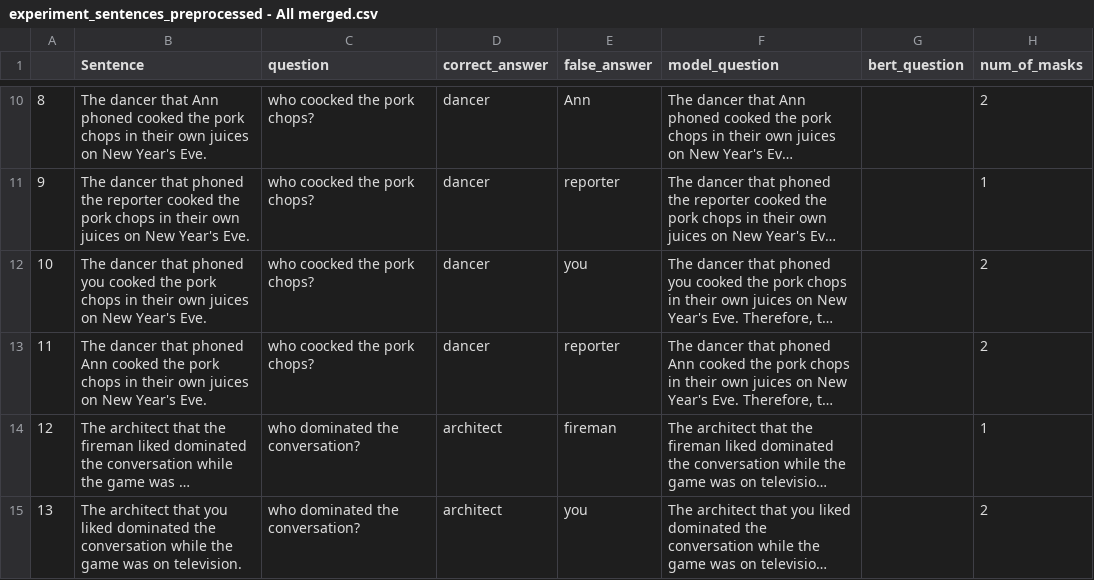
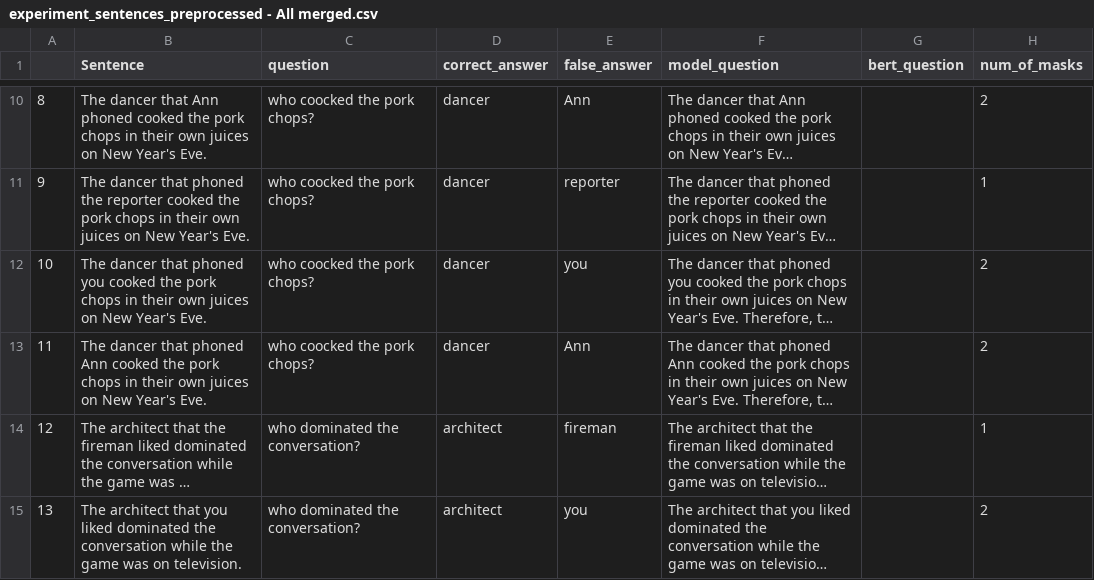
Before and after one commit to NoamAvid1/NLP_Project, a CSV file: preprocessed_data/experiment_sentences_preprocessed - All merged.csv, drawn as a sheet; only a part is shown, gaps mark what is left out; long unchanged cells end in …; the diff covers the shown part only; the diff names each change by its address in the sheet, - before the commit and + after, or states it on an @@ line.

Commit message:
Noam changes

```diff
--- a/preprocessed_data/experiment_sentences_preprocessed - All merged.csv
+++ b/preprocessed_data/experiment_sentences_preprocessed - All merged.csv
-E13 (false_answer): reporter
+E13 (false_answer): Ann
```
Also changed, not shown: 26 edited cells elsewhere in this file.
